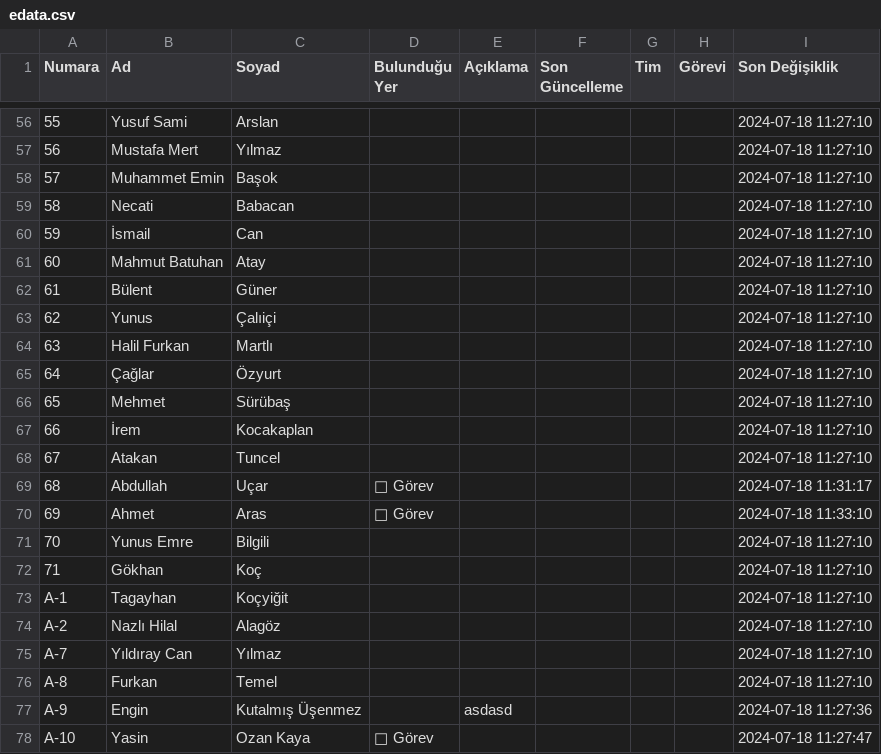
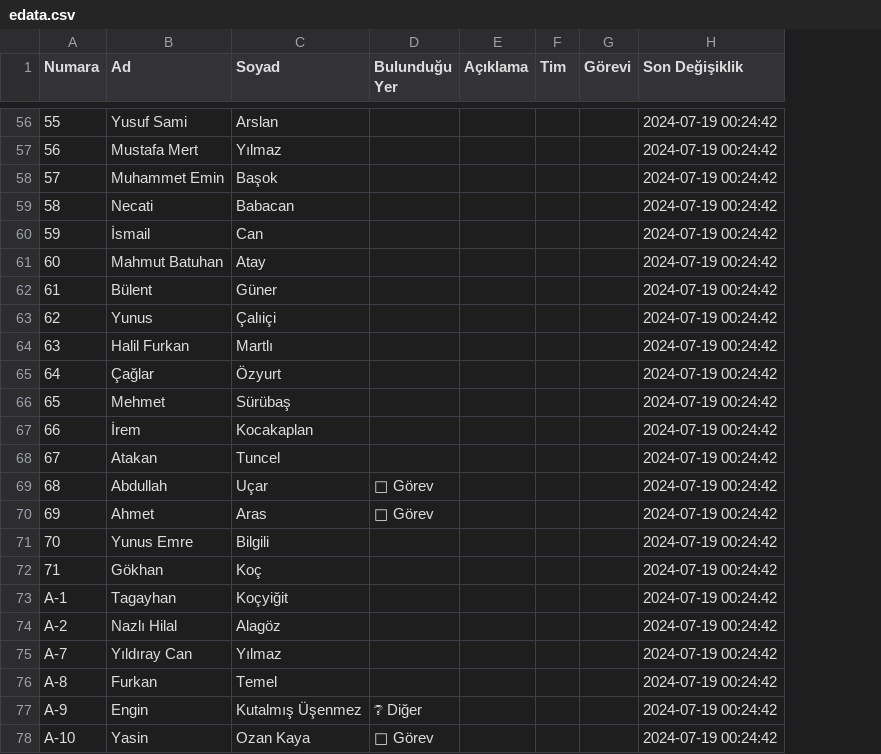
Before and after one commit to kayrahank/ake, a CSV file: edata.csv, drawn as a sheet; only a part is shown, gaps mark what is left out; removed rows and columns are numbered as before the commit, all else as after; the diff covers the shown part only; the diff names each change by its address in the sheet, - before the commit and + after, or states it on an @@ line.

```diff
--- a/edata.csv
+++ b/edata.csv
-column F (Son Güncelleme), empty
-H56:H68 (Son Değişiklik): 2024-07-18 11:27:10
+H56:H68 (Son Değişiklik): 2024-07-19 00:24:42
-H69 (Son Değişiklik): 2024-07-18 11:31:17
+H69 (Son Değişiklik): 2024-07-19 00:24:42
-H70 (Son Değişiklik): 2024-07-18 11:33:10
+H70 (Son Değişiklik): 2024-07-19 00:24:42
-H71:H76 (Son Değişiklik): 2024-07-18 11:27:10
+H71:H76 (Son Değişiklik): 2024-07-19 00:24:42
-D77 (Bulunduğu Yer): (empty)
+D77 (Bulunduğu Yer): ❔ Diğer
-E77 (Açıklama): asdasd
+E77 (Açıklama): (empty)
-H77 (Son Değişiklik): 2024-07-18 11:27:36
+H77 (Son Değişiklik): 2024-07-19 00:24:42
-H78 (Son Değişiklik): 2024-07-18 11:27:47
+H78 (Son Değişiklik): 2024-07-19 00:24:42
```
Also changed, not shown: 60 edited cells elsewhere in this file, 3 other files.
